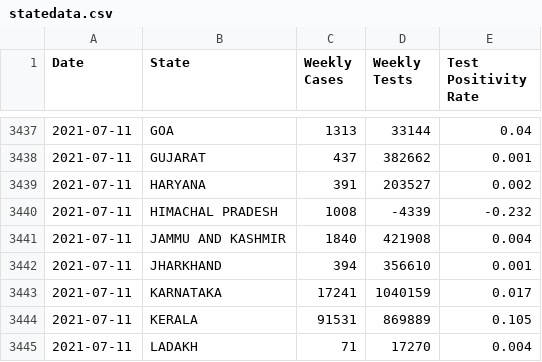
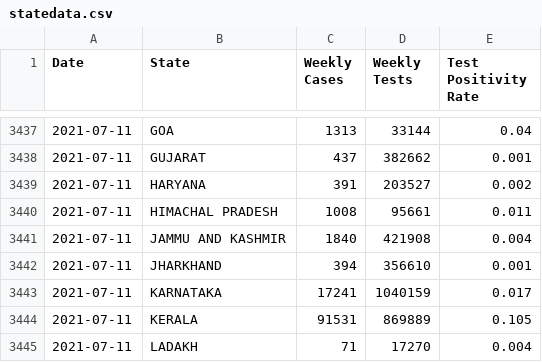
Before and after one commit to aatishb/indiatestpositivitydata, a CSV file: statedata.csv, drawn as a sheet; only a part is shown, gaps mark what is left out.

```diff
--- a/statedata.csv
+++ b/statedata.csv
@@ -3439,3 +3439,3 @@ Date,State,Weekly Cases,Weekly Tests,Test Positivity Rate
 2021-07-11,HARYANA,391,203527,0.002
-2021-07-11,HIMACHAL PRADESH,1008,-4339,-0.232
+2021-07-11,HIMACHAL PRADESH,1008,95661,0.011
 2021-07-11,JAMMU AND KASHMIR,1840,421908,0.004
```
